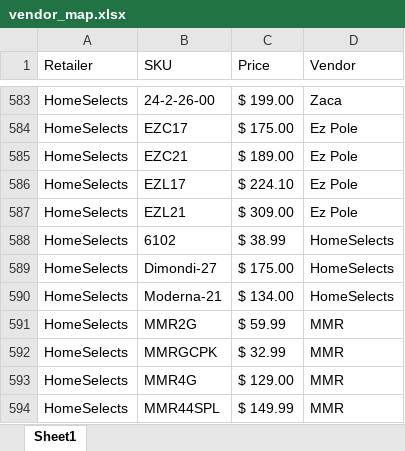
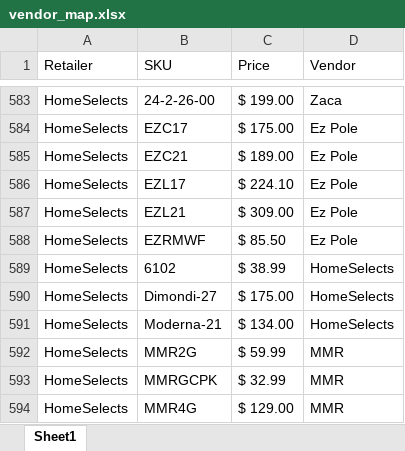
Before and after one commit to CornerstoneProductsGroup/Cornerstone-Sales-Report, an Excel workbook: data/vendor_map.xlsx, sheet Sheet1, drawn as a sheet; only a part is shown, gaps mark what is left out; the shorter side is filled out with more unchanged rows; values as stored, in another font and other column widths than the file's, no borders; the diff names each change by its address in the sheet, - before the commit and + after, or states it on an @@ line.

Commit message:
Add files via upload

```diff
--- a/data/vendor_map.xlsx (sheet Sheet1)
+++ b/data/vendor_map.xlsx (sheet Sheet1)
+row 588: HomeSelects | EZRMWF | $ 85.50 | Ez Pole
```
